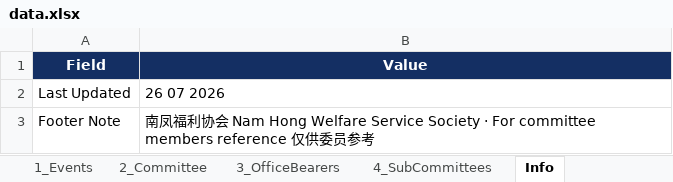
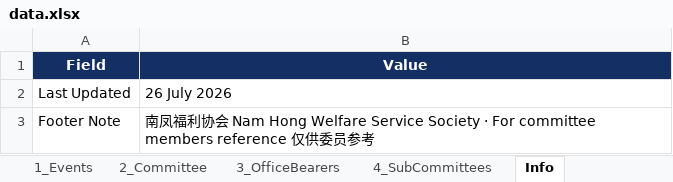
Before and after one commit to NamHongWelfareSS/Member-Handbook, an Excel workbook: data.xlsx, sheet Info, drawn as a sheet; values as stored, in another font and other column widths than the file's, no borders; the diff names each change by its address in the sheet, - before the commit and + after, or states it on an @@ line.

Commit message:
Update data.xlsx

```diff
--- a/data.xlsx (sheet Info)
+++ b/data.xlsx (sheet Info)
-B2 (Value): 26 07 2026
+B2 (Value): 26 July 2026
```
